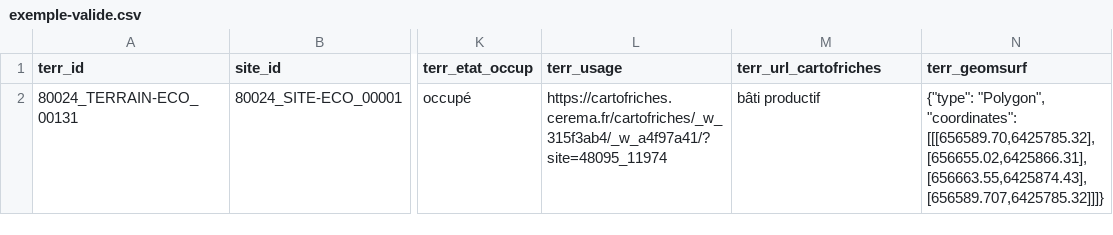
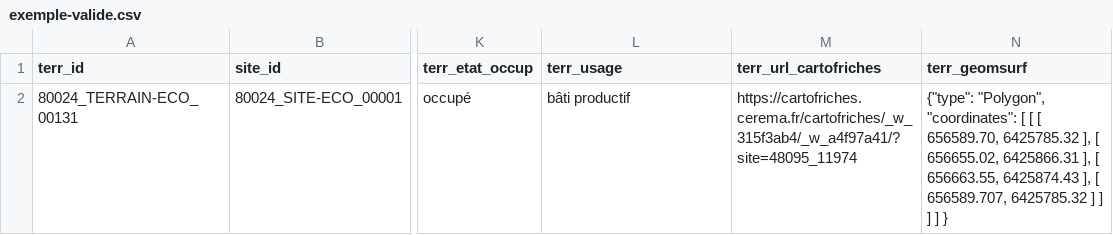
Before and after one commit to cnigfr/schema-sites-economiques, a CSV file: schema/terrain-eco/exemple-valide.csv, drawn as a sheet; only a part is shown, gaps mark what is left out; the diff names each change by its address in the sheet, - before the commit and + after, or states it on an @@ line.

Commit message:
maj TERRAIN-ECO/exemple_valide

```diff
--- a/schema/terrain-eco/exemple-valide.csv
+++ b/schema/terrain-eco/exemple-valide.csv
-L2 (terr_usage): https://cartofriches.cerema.fr/cartofriches/_w_315f3ab4/_w_a4f97a41/?site=48095_11974
+L2 (terr_usage): bâti productif
-M2 (terr_url_cartofriches): bâti productif
+M2 (terr_url_cartofriches): https://cartofriches.cerema.fr/cartofriches/_w_315f3ab4/_w_a4f97a41/?site=48095_11974
-N2 (terr_geomsurf): …"Polygon", "coordinates": [[[656589.70,6425785.32],[656655.02,6425866.31],[656663.55,6425874.43],[656589.707,6425785.32]]]}
+N2 (terr_geomsurf): …"Polygon", "coordinates": [ [ [ 656589.70, 6425785.32 ], [ 656655.02, 6425866.31 ], [ 656663.55, 6425874.43 ], [ 656589.707, 6425785.32 ] ] ] ] }
```
